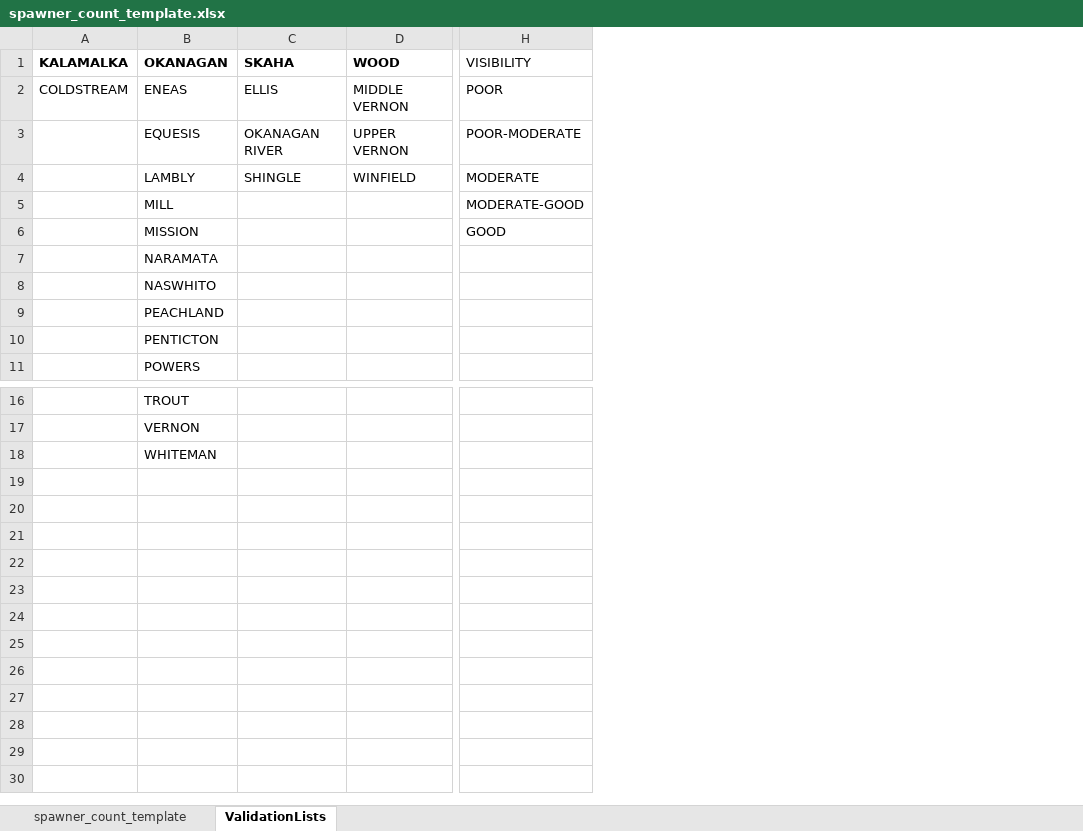
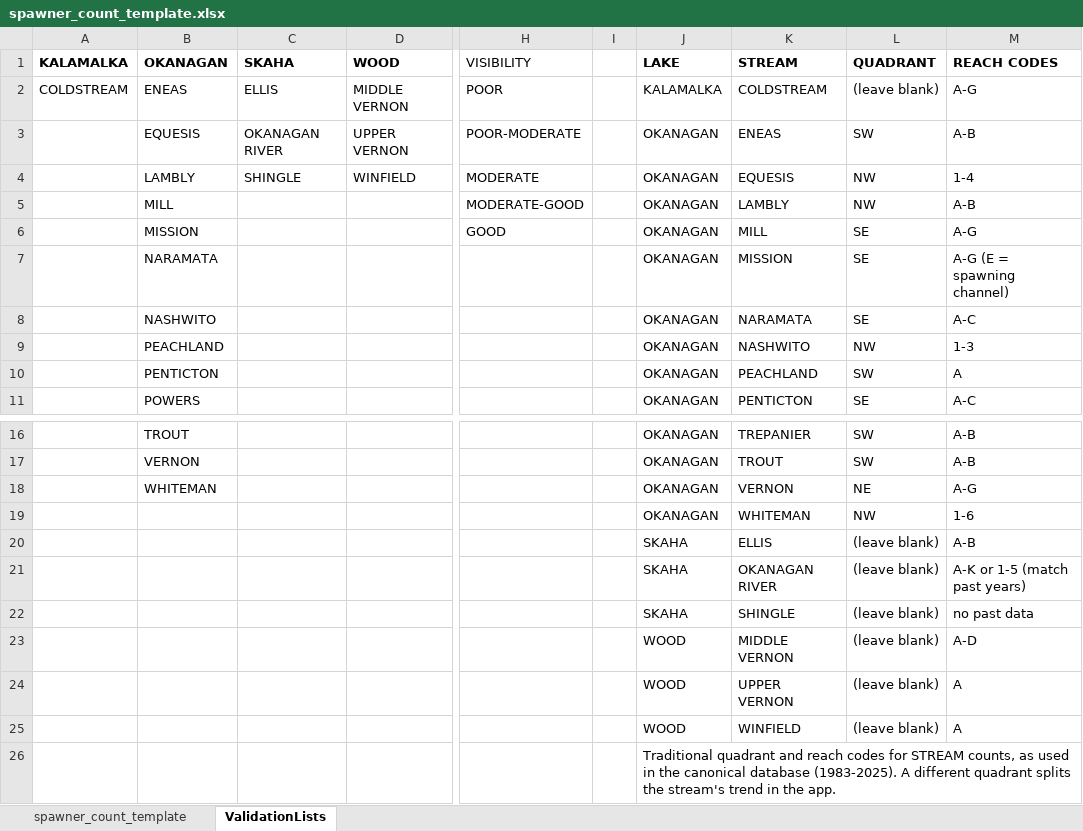
Before and after one commit to PAskey/KokaneeSpawnerApp, an Excel workbook: data/spawner_count_template.xlsx, sheet ValidationLists, drawn as a sheet; only a part is shown, gaps mark what is left out; values as stored, in another font and other column widths than the file's, no borders; rows hold the shown columns only; the diff names each change by its address in the sheet, - before the commit and + after, or states it on an @@ line.

Commit message:
Data additions

```diff
--- a/data/spawner_count_template.xlsx (sheet ValidationLists)
+++ b/data/spawner_count_template.xlsx (sheet ValidationLists)
+column I, empty
+column J (LAKE), rows 2-11: KALAMALKA | OKANAGAN | OKANAGAN | OKANAGAN | OKANAGAN | OKANAGAN | OKANAGAN | OKANAGAN | OKANAGAN | OKANAGAN; rows 16-18: all OKANAGAN
+column K (STREAM), rows 2-11: COLDSTREAM | ENEAS | EQUESIS | LAMBLY | MILL | MISSION | NARAMATA | NASHWITO | PEACHLAND | PENTICTON; rows 16-18: TREPANIER | TROUT | VERNON
+column L (QUADRANT), rows 2-11: (leave blank) | SW | NW | NW | SE | SE | SE | NW | SW | SE; rows 16-18: SW | SW | NE
+column M (REACH CODES), rows 2-11: A-G | A-B | 1-4 | A-B | A-G | A-G (E = spawning channel) | A-C | 1-3 | A | A-C; rows 16-18: A-B | A-B | A-G
-B8 (OKANAGAN): NASWHITO
+B8 (OKANAGAN): NASHWITO
+row 19:  |  |  |  |  |  | OKANAGAN | WHITEMAN | NW | 1-6
+row 20:  |  |  |  |  |  | SKAHA | ELLIS | (leave blank) | A-B
+row 21:  |  |  |  |  |  | SKAHA | OKANAGAN RIVER | (leave blank) | A-K or 1-5 (match past years)
+row 22:  |  |  |  |  |  | SKAHA | SHINGLE | (leave blank) | no past data
+row 23:  |  |  |  |  |  | WOOD | MIDDLE VERNON | (leave blank) | A-D
+row 24:  |  |  |  |  |  | WOOD | UPPER VERNON | (leave blank) | A
+row 25:  |  |  |  |  |  | WOOD | WINFIELD | (leave blank) | A
+row 26:  |  |  |  |  |  | Traditional quadrant and reach codes for STREAM counts, as used in the canonical database (1983-2025). A different quadrant splits the stream's trend in the app.
```
Also changed, not shown: 6 other files.
